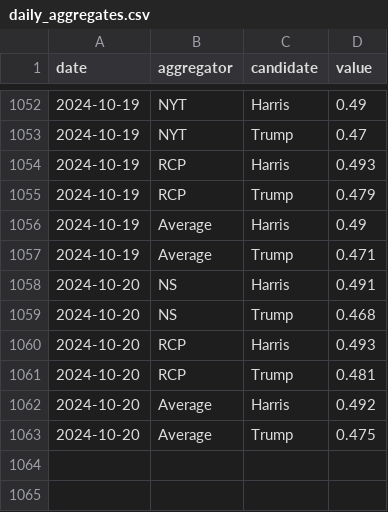
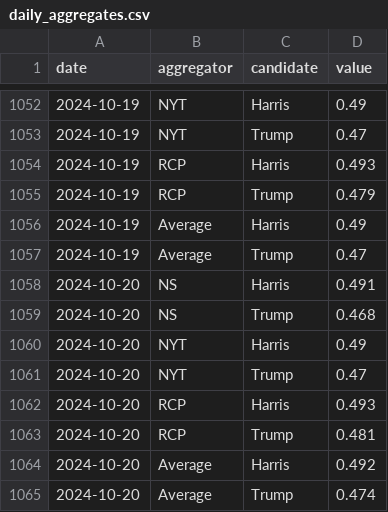
Before and after one commit to hidegmisi/us2024_aggregator_scraper, a CSV file: daily_aggregates.csv, drawn as a sheet; only a part is shown, gaps mark what is left out.

```diff
--- a/daily_aggregates.csv
+++ b/daily_aggregates.csv
@@ -1056,5 +1056,7 @@ date,aggregator,candidate,value
 2024-10-19,Average,Harris,0.49
-2024-10-19,Average,Trump,0.471
+2024-10-19,Average,Trump,0.47
 2024-10-20,NS,Harris,0.491
 2024-10-20,NS,Trump,0.468
+2024-10-20,NYT,Harris,0.49
+2024-10-20,NYT,Trump,0.47
 2024-10-20,RCP,Harris,0.493
@@ -1062,2 +1064,2 @@ date,aggregator,candidate,value
 2024-10-20,Average,Harris,0.492
-2024-10-20,Average,Trump,0.475
+2024-10-20,Average,Trump,0.474
```
Also changed, not shown: scrape_history.csv.
